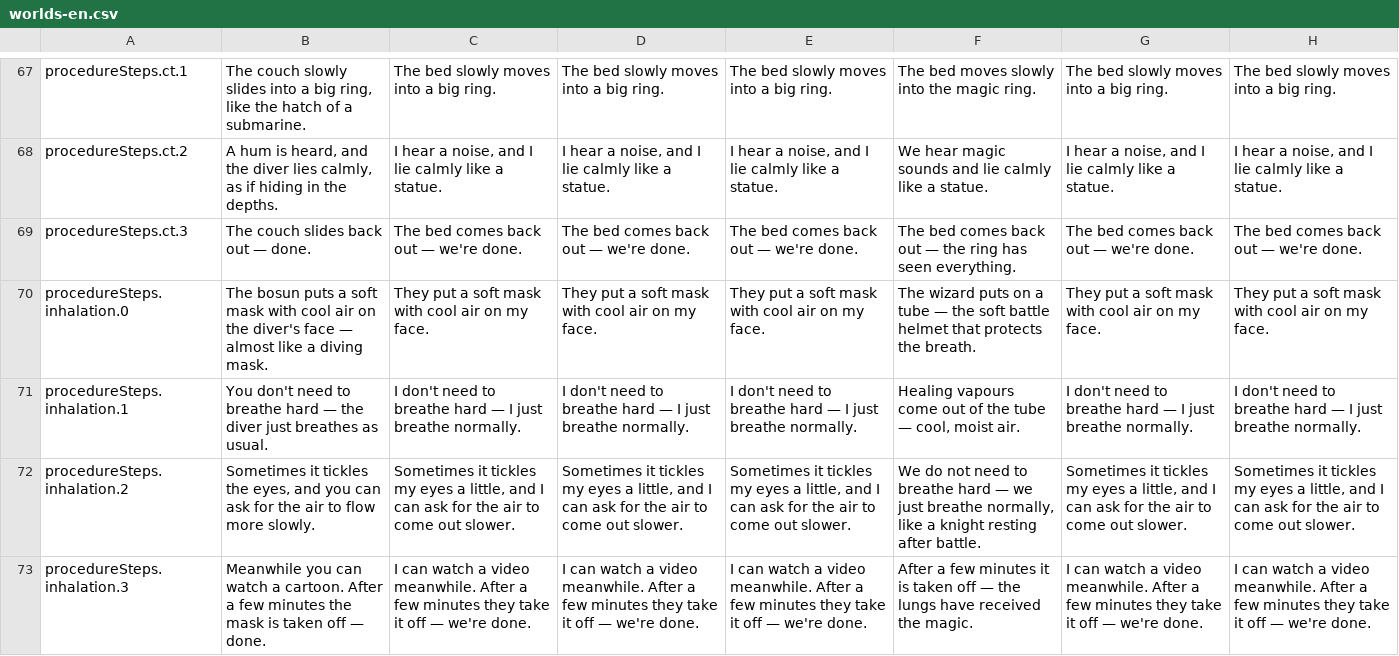
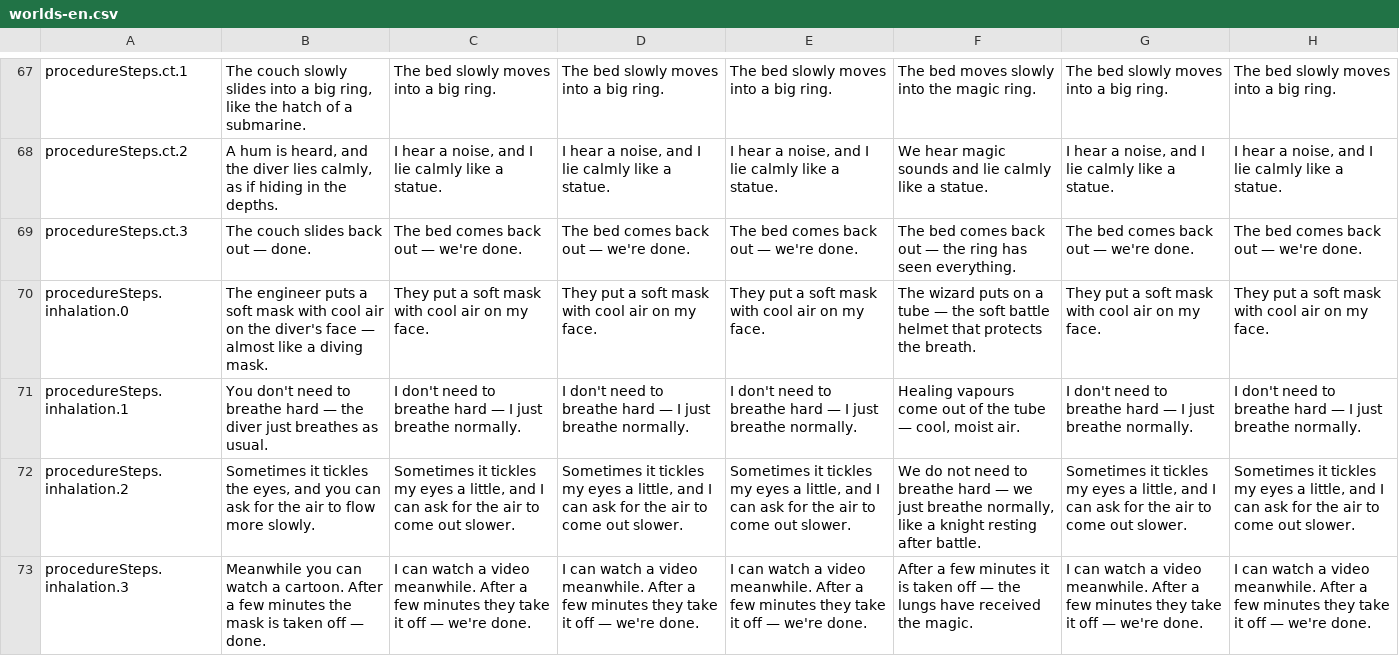
Before and after one commit to mashlom/accessible-er, a CSV file: docs/exports/worlds-en.csv, drawn as a sheet; only a part is shown, gaps mark what is left out; the diff covers the shown part only.

```diff
--- a/docs/exports/worlds-en.csv
+++ b/docs/exports/worlds-en.csv
@@ -69,3 +69,3 @@
 "procedureSteps.ct.3","The couch slides back out — done.","The bed comes back out — we're done.","The bed comes back out — we're done.","The bed comes back out — we're done.","The bed comes back out — the ring has seen everything.","The bed comes back out — we're done.","The bed comes back out — we're done."
-"procedureSteps.inhalation.0","The bosun puts a soft mask with cool air on the diver's face — almost like a diving mask.","They put a soft mask with cool air on my face.","They put a soft mask with cool air on my face.","They put a soft mask with cool air on my face.","The wizard puts on a tube — the soft battle helmet that protects the breath.","They put a soft mask with cool air on my face.","They put a soft mask with cool air on my face."
+"procedureSteps.inhalation.0","The engineer puts a soft mask with cool air on the diver's face — almost like a diving mask.","They put a soft mask with cool air on my face.","They put a soft mask with cool air on my face.","They put a soft mask with cool air on my face.","The wizard puts on a tube — the soft battle helmet that protects the breath.","They put a soft mask with cool air on my face.","They put a soft mask with cool air on my face."
 "procedureSteps.inhalation.1","You don't need to breathe hard — the diver just breathes as usual.","I don't need to breathe hard — I just breathe normally.","I don't need to breathe hard — I just breathe normally.","I don't need to breathe hard — I just breathe normally.","Healing vapours come out of the tube — cool, moist air.","I don't need to breathe hard — I just breathe normally.","I don't need to breathe hard — I just breathe normally."
```
Also changed, not shown: 11 edited cells elsewhere in this file, docs/exports/worlds-he.csv, docs/exports/worlds-ru.csv, 2 other files.
